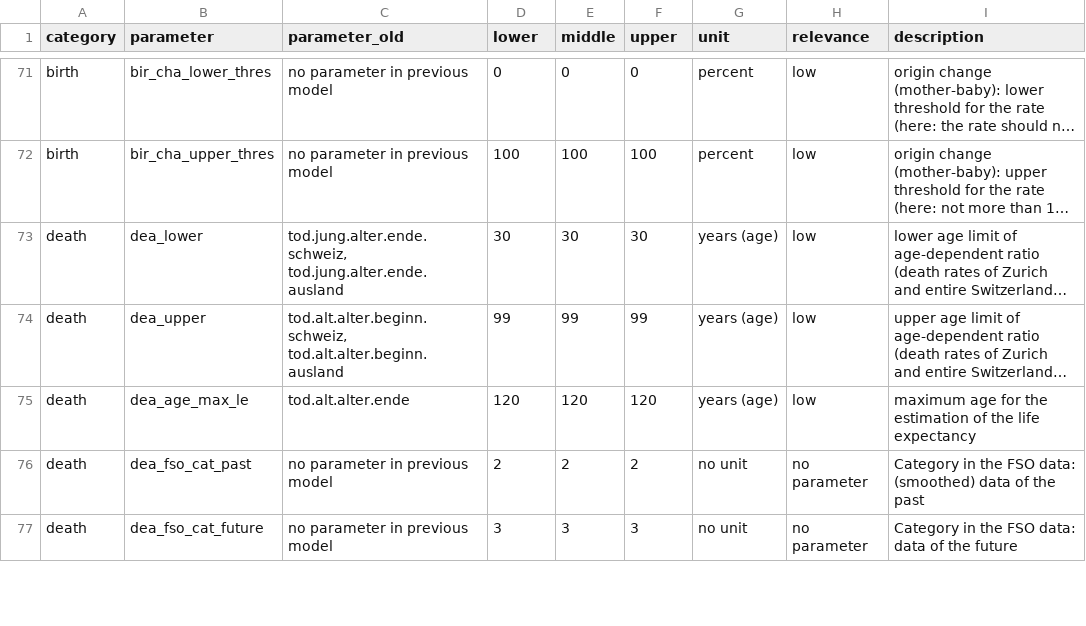
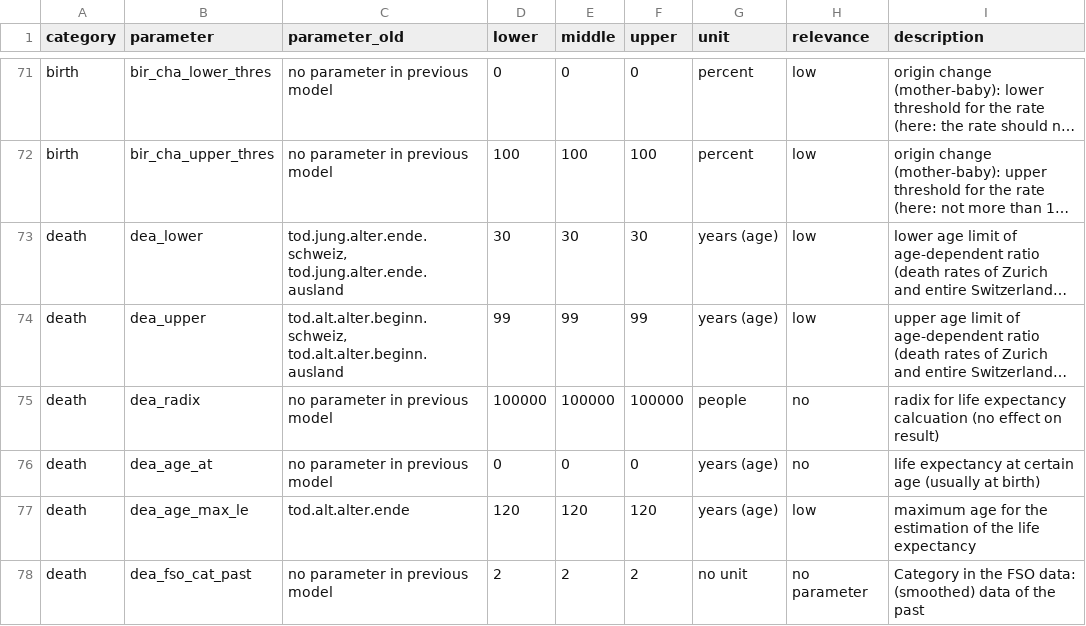
Before and after one commit to StatistikStadtZuerich/BevSzen, a CSV file: 2020phase2/2_Data/3_Parameter/parameter.csv, drawn as a sheet; only a part is shown, gaps mark what is left out; the shorter side is filled out with more unchanged rows; long unchanged cells end in …; the diff names each change by its address in the sheet, - before the commit and + after, or states it on an @@ line.

Commit message:
death: new parameters

```diff
--- a/2020phase2/2_Data/3_Parameter/parameter.csv
+++ b/2020phase2/2_Data/3_Parameter/parameter.csv
+row 75: death | dea_radix | no parameter in previous model | 100000 | 100000 | 100000 | people | no | radix for life expectancy calcuation (no effect on result)
+row 76: death | dea_age_at | no parameter in previous model | 0 | 0 | 0 | years (age) | no | life expectancy at certain age (usually at birth)
```
